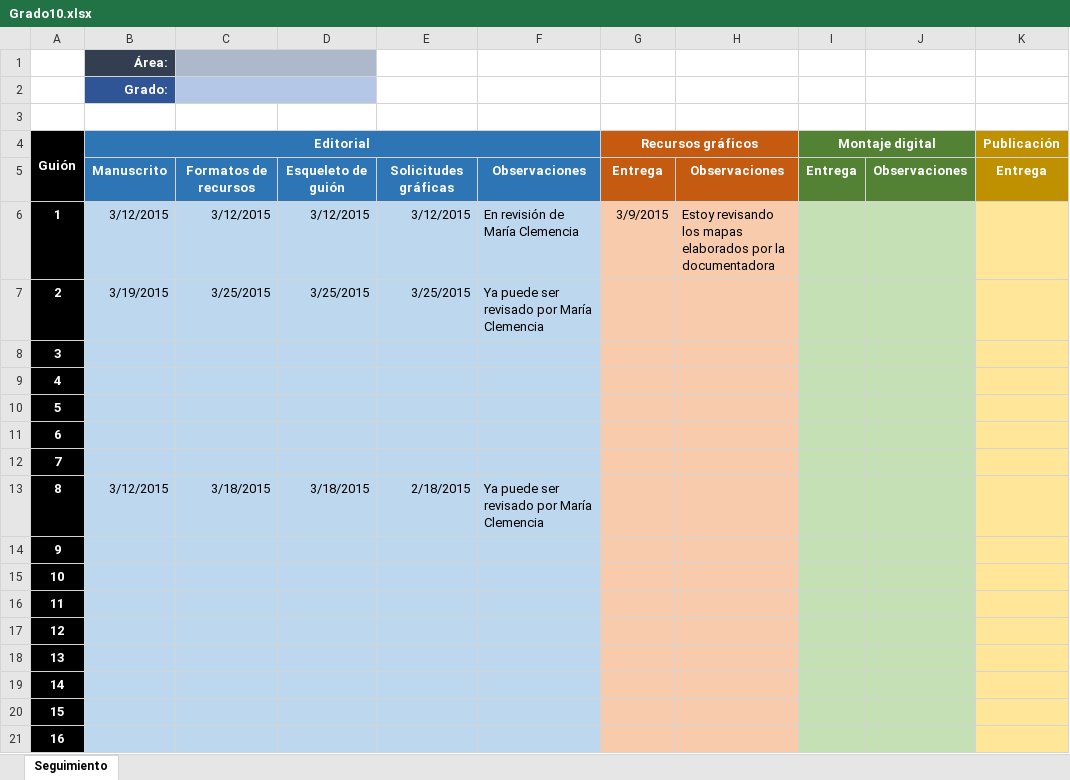
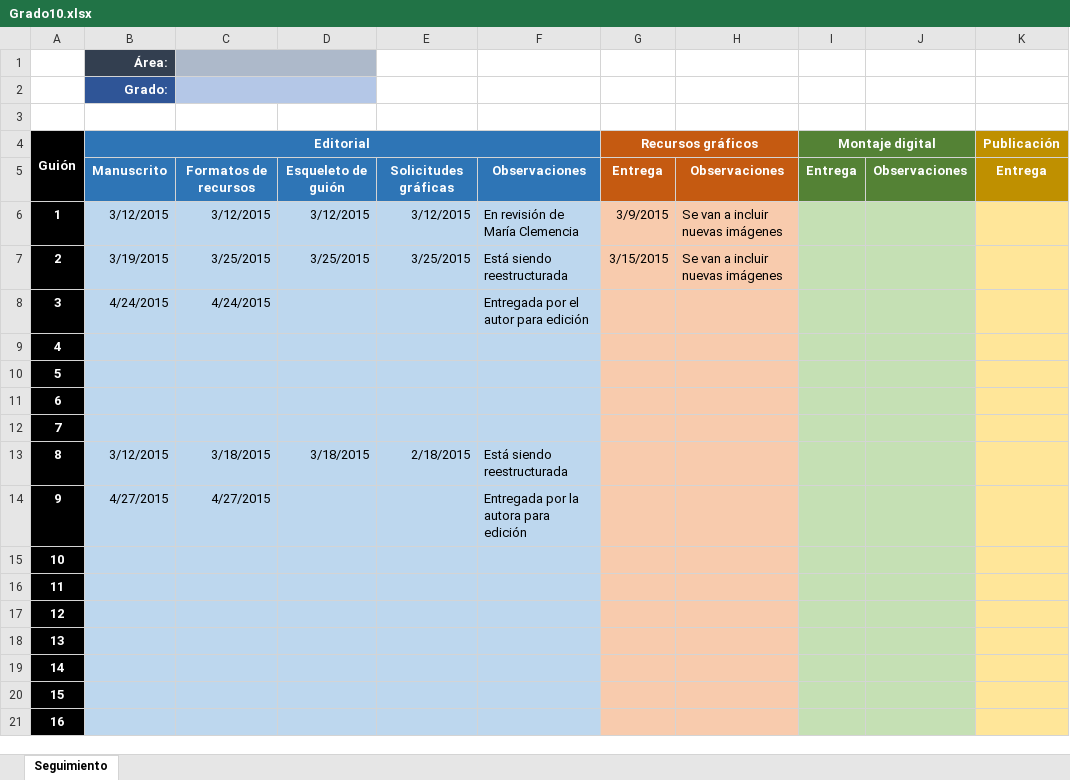
Before and after one commit to AulaPlanetaColombia/CienciasSociales, an Excel workbook: seguimiento/Grado10.xlsx, sheet Seguimiento, drawn as a sheet; only a part is shown; values as stored, in another font and other column widths than the file's, no borders; the diff names each change by its address in the sheet, - before the commit and + after, or states it on an @@ line.

Commit message:
Archivo de seguimiento grado 10 a 27/04/2015
Seguimiento actualizado

```diff
--- a/seguimiento/Grado10.xlsx (sheet Seguimiento)
+++ b/seguimiento/Grado10.xlsx (sheet Seguimiento)
-H6: Estoy revisando los mapas elaborados por la documentadora
+H6: Se van a incluir nuevas imágenes
-F7: Ya puede ser revisado por María Clemencia
+F7: Está siendo reestructurada
-G7 (Recursos gráficos): (empty)
+G7 (Recursos gráficos): 3/15/2015
-H7: (empty)
+H7: Se van a incluir nuevas imágenes
-B8 (Editorial): (empty)
+B8 (Editorial): 4/24/2015
-C8: (empty)
+C8: 4/24/2015
-F8: (empty)
+F8: Entregada por el autor para edición
-F13: Ya puede ser revisado por María Clemencia
+F13: Está siendo reestructurada
-B14 (Editorial): (empty)
+B14 (Editorial): 4/27/2015
-C14: (empty)
+C14: 4/27/2015
-F14: (empty)
+F14: Entregada por la autora para edición
```
